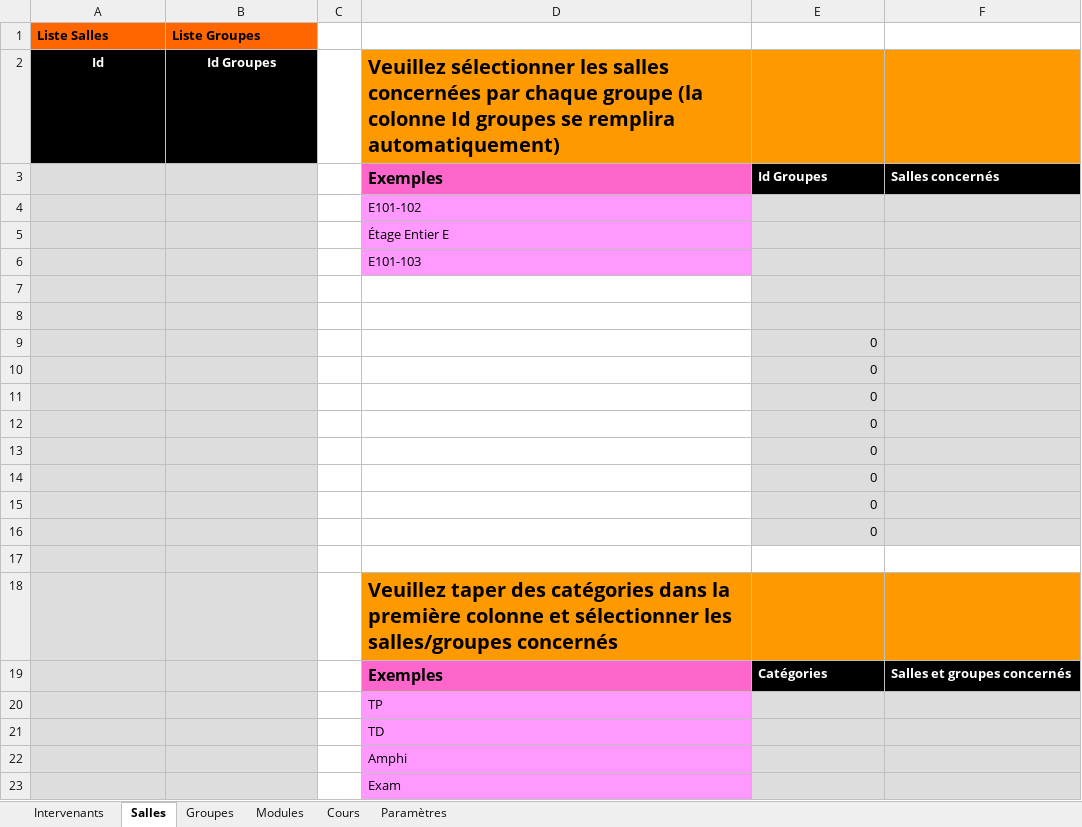
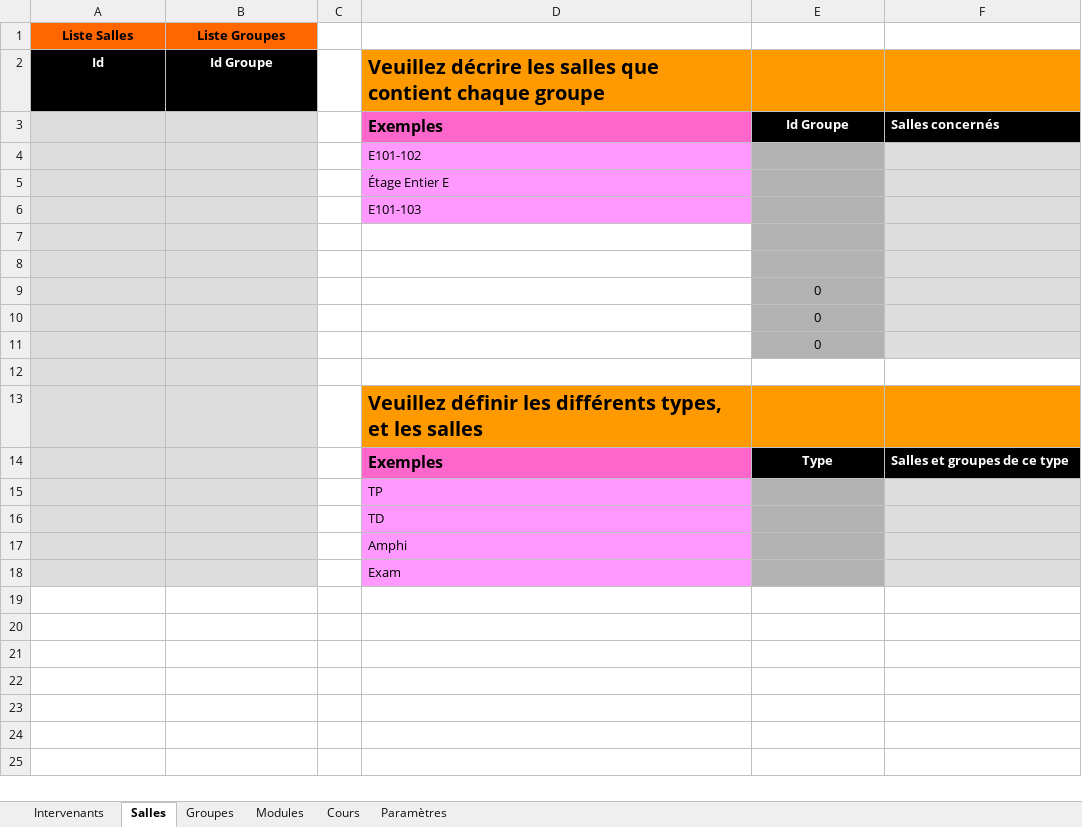
Before and after one commit to dlastes/edt, an Excel workbook: FlOpEDT/media/configuration/empty_database_file.xlsx, sheet Salles, drawn as a sheet; values as stored, in another font and other column widths than the file's, no borders; removed rows and columns are numbered as before the commit, all else as after; the diff names each change by its address in the sheet, - before the commit and + after, or states it on an @@ line.

Commit message:
better deploy_database

```diff
--- a/FlOpEDT/media/configuration/empty_database_file.xlsx (sheet Salles)
+++ b/FlOpEDT/media/configuration/empty_database_file.xlsx (sheet Salles)
-A1:B1 alignment: left
+A1:B1 alignment: center
-B2 (Liste Groupes): Id Groupes
+B2 (Liste Groupes): Id Groupe
-D2: Veuillez sélectionner les salles concernées par chaque groupe (la colonne Id groupes se remplira automatiquement)
+D2: Veuillez décrire les salles que contient chaque groupe
-E3: Id Groupes
+E3: Id Groupe
-E3 alignment: left
+E3 alignment: center
-E4:E11 fill: #DDDDDD
+E4:E11 fill: #B2B2B2
-E9:E11 alignment: right
+E9:E11 alignment: center
-row 12:  |  |  |  | 0
-row 13:  |  |  |  | 0
-row 14:  |  |  |  | 0
-row 15:  |  |  |  | 0
-row 16:  |  |  |  | 0
-D13: Veuillez taper des catégories dans la première colonne et sélectionner les salles/groupes concernés
+D13: Veuillez définir les différents types, et les salles
-row 19:  |  |  | Exemples | Catégories | Salles et groupes concernés
+row 14:  |  |  | Exemples | Type | Salles et groupes de ce type
-E15:E18 fill: #DDDDDD
+E15:E18 fill: #B2B2B2
```
Also changed, not shown: 1 other file.
